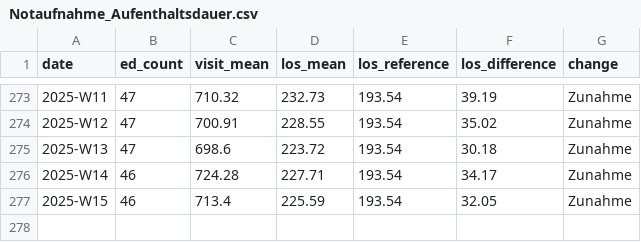
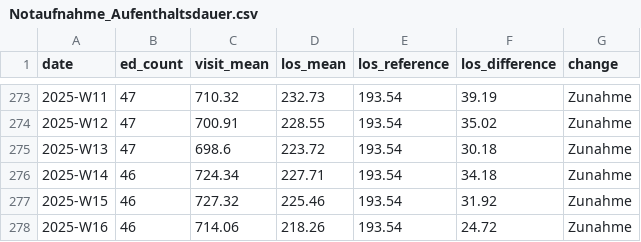
Before and after one commit to robert-koch-institut/AKTIN_Daten_zur_Aufenthaltsdauer_in_Notaufnahmen, a CSV file: Notaufnahme_Aufenthaltsdauer.csv, drawn as a sheet; only a part is shown, gaps mark what is left out.

```diff
--- a/Notaufnahme_Aufenthaltsdauer.csv
+++ b/Notaufnahme_Aufenthaltsdauer.csv
@@ -275,3 +275,4 @@ date,ed_count,visit_mean,los_mean,los_reference,los_difference,change
 2025-W13,47,698.6,223.72,193.54,30.18,Zunahme
-2025-W14,46,724.28,227.71,193.54,34.17,Zunahme
-2025-W15,46,713.4,225.59,193.54,32.05,Zunahme
+2025-W14,46,724.34,227.71,193.54,34.18,Zunahme
+2025-W15,46,727.32,225.46,193.54,31.92,Zunahme
+2025-W16,46,714.06,218.26,193.54,24.72,Zunahme
```
Also changed, not shown: 7 other files.
